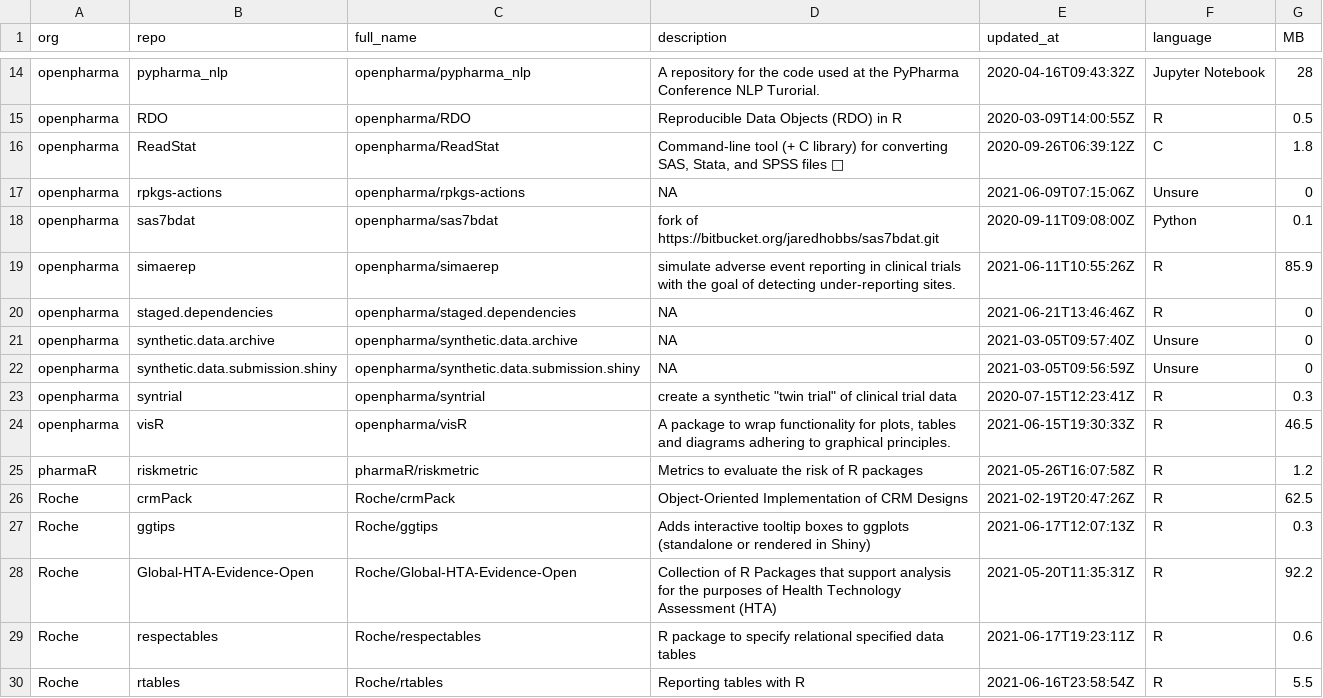
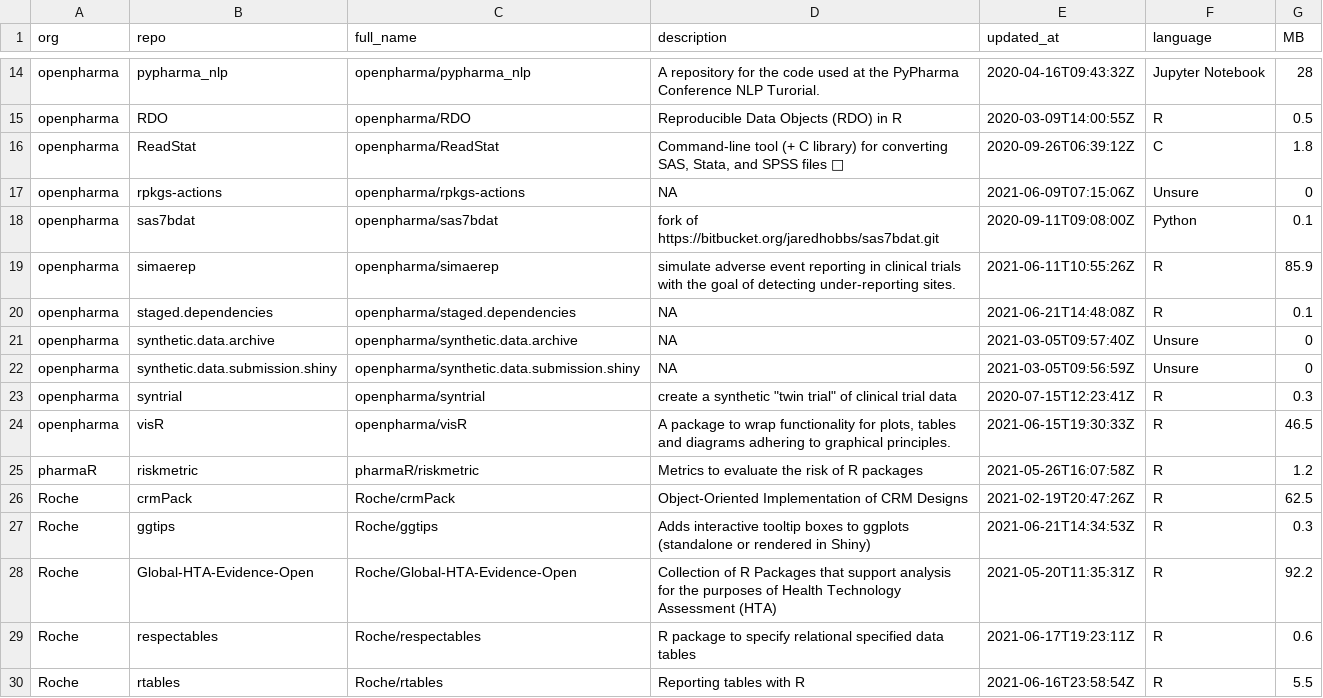
Before and after one commit to openpharma/openpharma_log, a CSV file: all-repos/data.csv, drawn as a sheet; only a part is shown, gaps mark what is left out.

Commit message:
update all-repos

```diff
--- a/all-repos/data.csv
+++ b/all-repos/data.csv
@@ -19,3 +19,3 @@
 "openpharma","simaerep","openpharma/simaerep","simulate adverse event reporting in clinical trials with the goal of detecting under-reporting sites.","2021-06-11T10:55:26Z","R",85.9
-"openpharma","staged.dependencies","openpharma/staged.dependencies",NA,"2021-06-21T13:46:46Z","R",0
+"openpharma","staged.dependencies","openpharma/staged.dependencies",NA,"2021-06-21T14:48:08Z","R",0.1
 "openpharma","synthetic.data.archive","openpharma/synthetic.data.archive",NA,"2021-03-05T09:57:40Z","Unsure",0
@@ -26,3 +26,3 @@
 "Roche","crmPack","Roche/crmPack","Object-Oriented Implementation of CRM Designs","2021-02-19T20:47:26Z","R",62.5
-"Roche","ggtips","Roche/ggtips","Adds interactive tooltip boxes to ggplots (standalone or rendered in Shiny)","2021-06-17T12:07:13Z","R",0.3
+"Roche","ggtips","Roche/ggtips","Adds interactive tooltip boxes to ggplots (standalone or rendered in Shiny)","2021-06-21T14:34:53Z","R",0.3
 "Roche","Global-HTA-Evidence-Open","Roche/Global-HTA-Evidence-Open","Collection of R Packages that support analysis for the purposes of Health Technology Assessment (HTA)","2021-05-20T11:35:31Z","R",92.2
```
Also changed, not shown: 1 other file.
